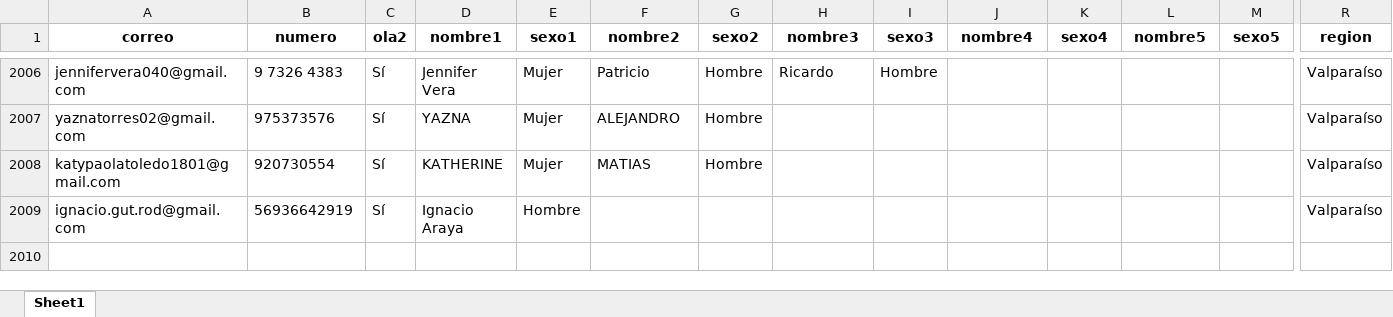
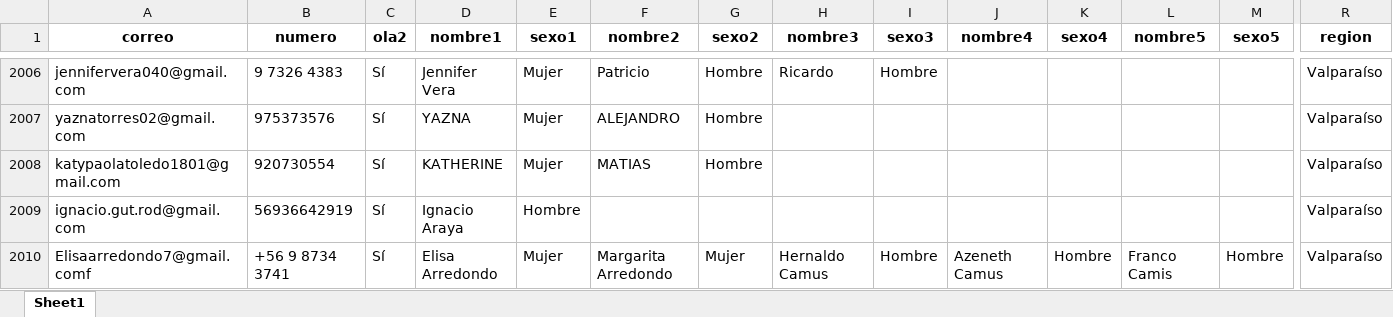
Before and after one commit to Kevin-carrasco/labofam-codebook, an Excel workbook: output/contacto.xlsx, sheet Sheet1, drawn as a sheet; only a part is shown, gaps mark what is left out; values as stored, in another font and other column widths than the file's, no borders; rows hold the shown columns only; the diff names each change by its address in the sheet, - before the commit and + after, or states it on an @@ line.

```diff
--- a/output/contacto.xlsx (sheet Sheet1)
+++ b/output/contacto.xlsx (sheet Sheet1)
+row 2010: Elisaarredondo7@gmail.comf | +56 9 8734 3741 | Sí | Elisa Arredondo | Mujer | Margarita Arredondo | Mujer | Hernaldo Camus | Hombre | Azeneth Camus | Hombre | Franco Camis | Hombre | Valparaíso
```
Also changed, not shown: output/clio.xlsx, 9 other files.
